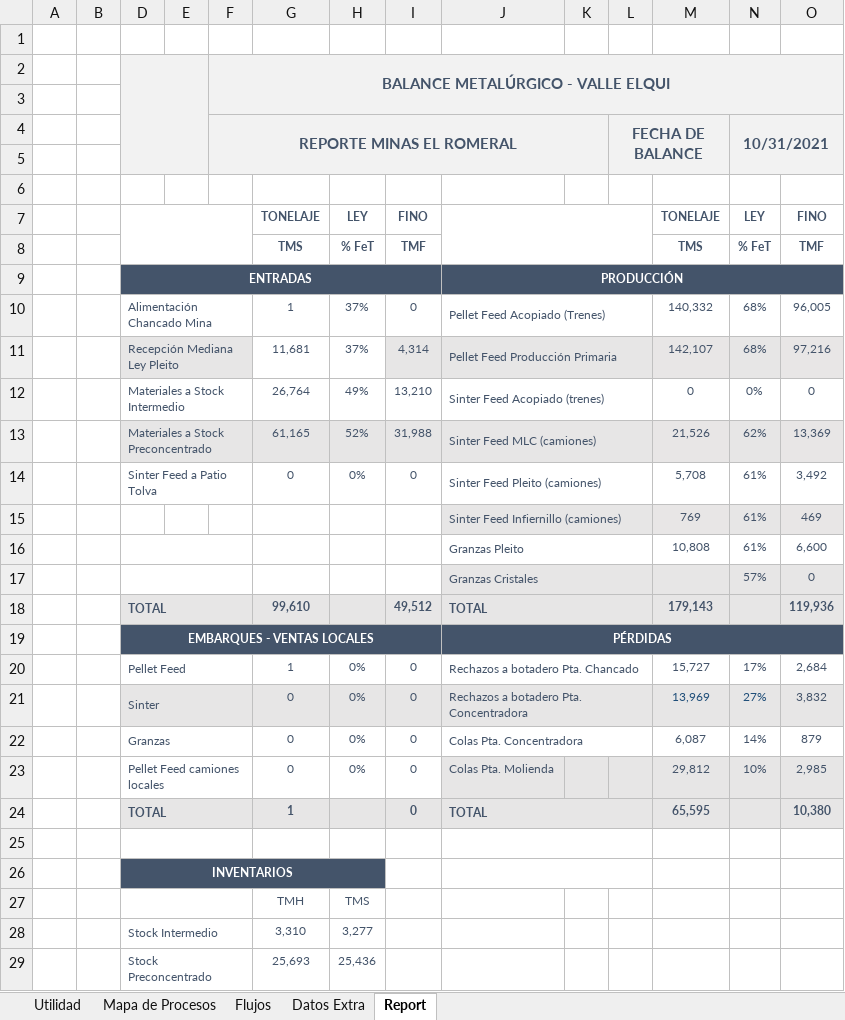
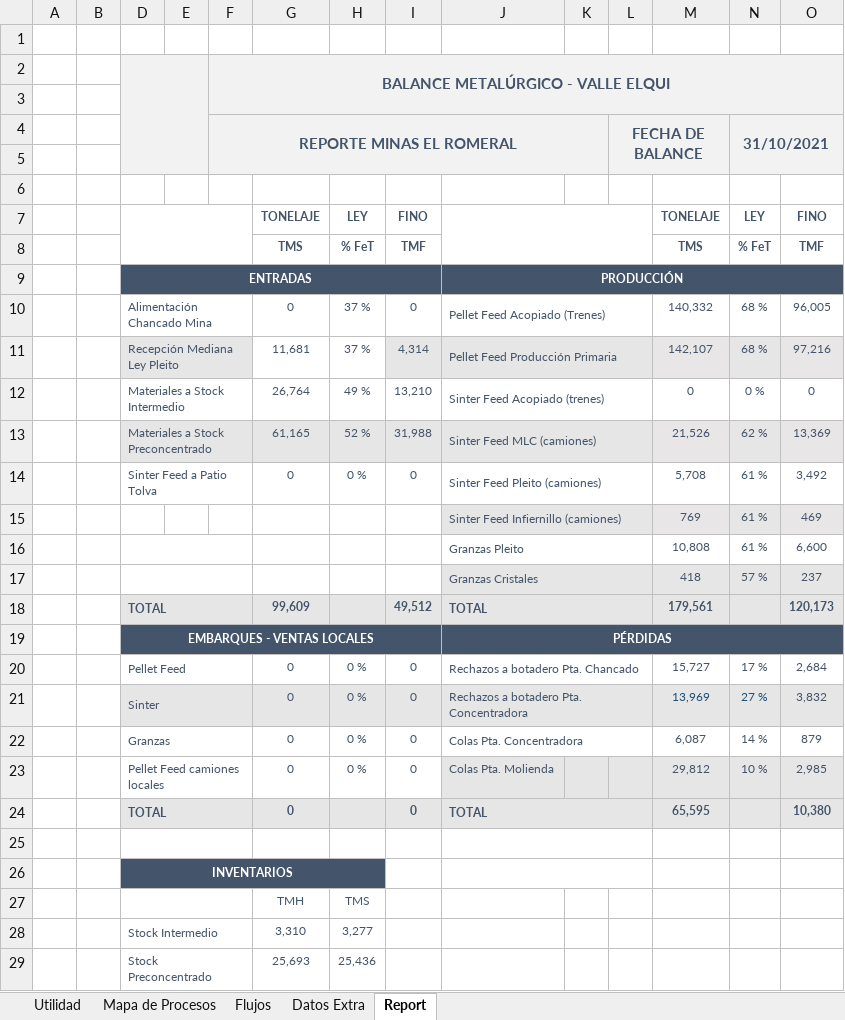
Before and after one commit to fracastr/minera, an Excel workbook: public/Export/Exportar_Elqui_Elqui.xlsx, sheet Report, drawn as a sheet; only a part is shown; values as stored, in another font and other column widths than the file's, no borders; charts and pictures not drawn; removed rows and columns are numbered as before the commit, all else as after; the diff names each change by its address in the sheet, - before the commit and + after, or states it on an @@ line.

```diff
--- a/public/Export/Exportar_Elqui_Elqui.xlsx (sheet Report)
+++ b/public/Export/Exportar_Elqui_Elqui.xlsx (sheet Report)
-N4: 10/31/2021
+N4: 31/10/2021
-G10: 1
+G10: 0
-H10:H11: 37%
+H10:H11: 37 %
-N10:N11: 68%
+N10:N11: 68 %
-H12: 49%
+H12: 49 %
-N12: 0%
+N12: 0 %
-H13: 52%
+H13: 52 %
-N13: 62%
+N13: 62 %
-H14: 0%
+H14: 0 %
-N14:N16: 61%
+N14:N16: 61 %
-row 17:  |  |  |  |  |  |  |  | Granzas Cristales |  |  |  | 57% | 0
-row 18:  |  | TOTAL |  |  | 99,610 |  | 49,512 | TOTAL |  |  | 179,143 |  | 119,936
+row 17:  |  |  |  |  |  |  |  | Granzas Cristales |  |  | 418 | 57 % | 237
+row 18:  |  | TOTAL |  |  | 99,609 |  | 49,512 | TOTAL |  |  | 179,561 |  | 120,173
-G20: 1
+G20: 0
-H20:H23: 0%
+H20:H23: 0 %
-N20: 17%
+N20: 17 %
-N21: 27%
+N21: 27 %
-N22: 14%
+N22: 14 %
-N23: 10%
+N23: 10 %
-G24: 1
+G24: 0
```
Also changed, not shown: sheet Flujos, sheet Utilidad, sheet Mapa de Procesos, sheet Datos Extra, charts or pictures, public/Export/Exportar_Huasco_Colorados.xlsx.
